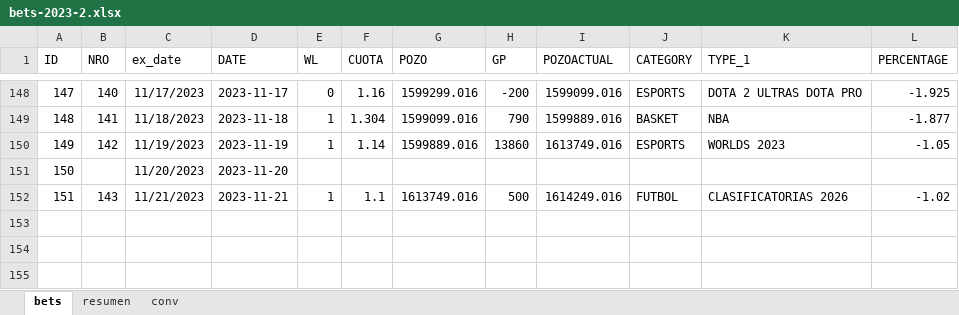
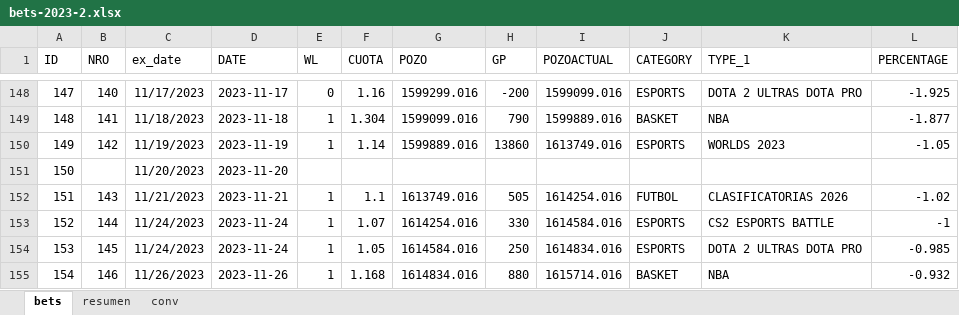
Before and after one commit to msebastianvg/pruebita, an Excel workbook: bets-2023-2.xlsx, sheet bets, drawn as a sheet; only a part is shown, gaps mark what is left out; values as stored, in another font and other column widths than the file's, no borders; the diff names each change by its address in the sheet, - before the commit and + after, or states it on an @@ line.

Commit message:
Add files via upload

```diff
--- a/bets-2023-2.xlsx (sheet bets)
+++ b/bets-2023-2.xlsx (sheet bets)
-H152 (GP): 500
+H152 (GP): 505
-I152 (POZOACTUAL): 1614249.016
+I152 (POZOACTUAL): 1614254.016
+row 153: 152 | 144 | 11/24/2023 | 2023-11-24 | 1 | 1.07 | 1614254.016 | 330 | 1614584.016 | ESPORTS | CS2 ESPORTS BATTLE | -1
+row 154: 153 | 145 | 11/24/2023 | 2023-11-24 | 1 | 1.05 | 1614584.016 | 250 | 1614834.016 | ESPORTS | DOTA 2 ULTRAS DOTA PRO | -0.985
+row 155: 154 | 146 | 11/26/2023 | 2023-11-26 | 1 | 1.168 | 1614834.016 | 880 | 1615714.016 | BASKET | NBA | -0.932
```
Also changed, not shown: sheet resumen.
